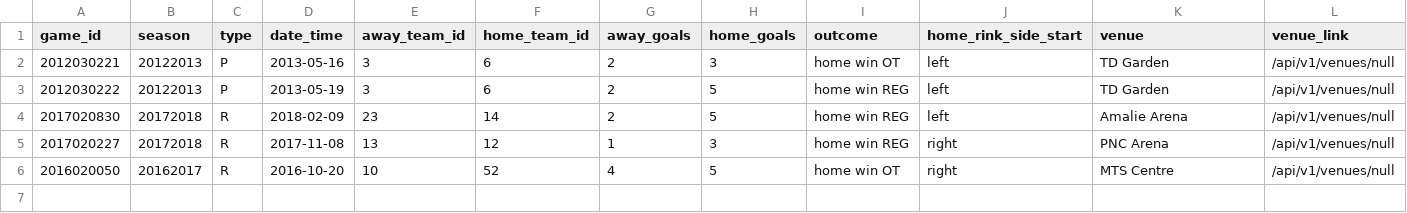
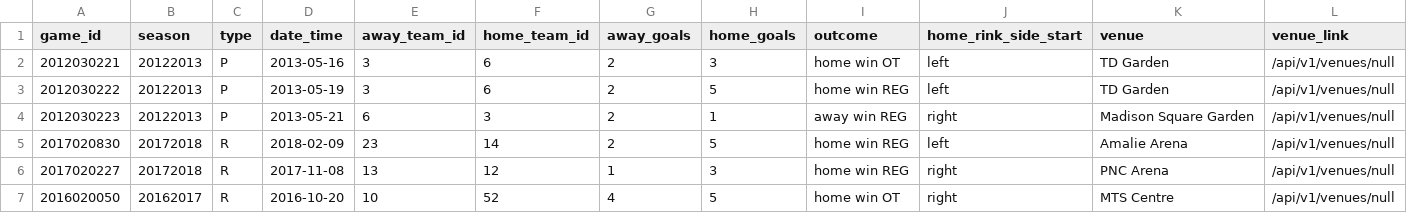
Before and after one commit to PeregrineReed/cross_check, a CSV file: data/game_test.csv, drawn as a sheet; only a part is shown; rows hold the shown columns only; the diff names each change by its address in the sheet, - before the commit and + after, or states it on an @@ line.

Commit message:
Created test for season with the most games

```diff
--- a/data/game_test.csv
+++ b/data/game_test.csv
+row 4: 2012030223 | 20122013 | P | 2013-05-21 | 6 | 3 | 2 | 1 | away win REG | right | Madison Square Garden | /api/v1/venues/null
```
Also changed, not shown: 1 other file.
